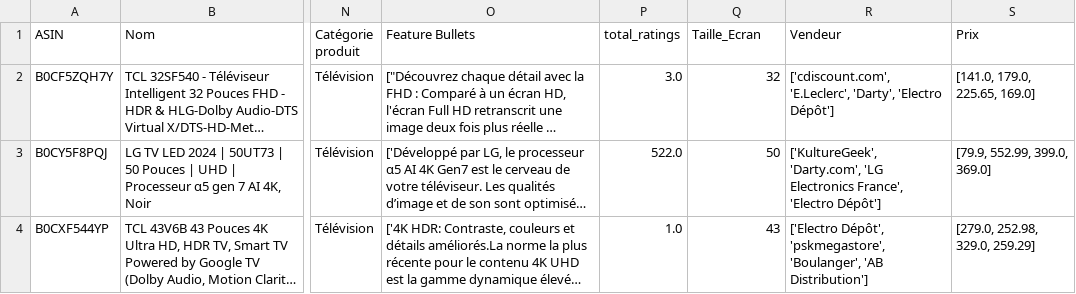
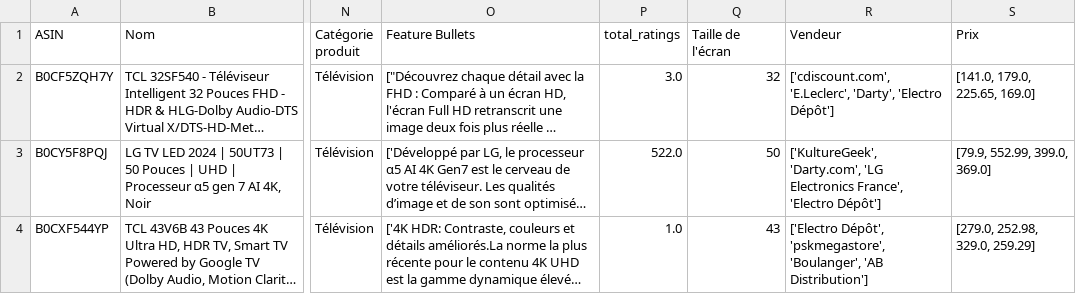
Before and after one commit to Gustaviche/ComparTech, a CSV file: DataFrame/tvs.csv, drawn as a sheet; only a part is shown, gaps mark what is left out; long unchanged cells end in …; the diff names each change by its address in the sheet, - before the commit and + after, or states it on an @@ line.

Commit message:
modification nom colonne ajout autre catégories

```diff
--- a/DataFrame/tvs.csv
+++ b/DataFrame/tvs.csv
-Q1: Taille_Ecran
+Q1: Taille de l'écran
```
Also changed, not shown: 1 other file.
